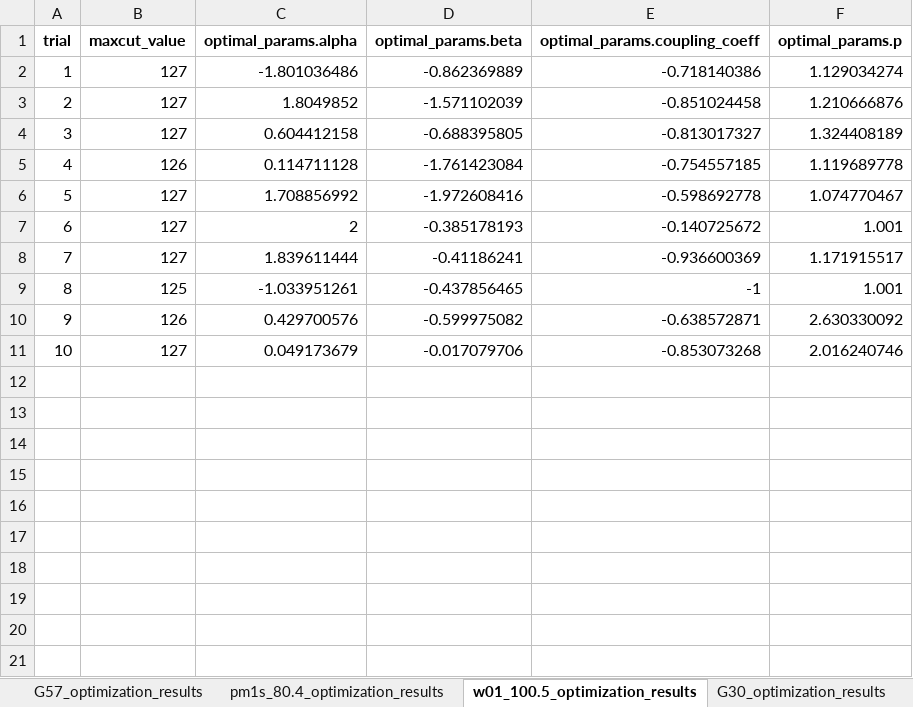
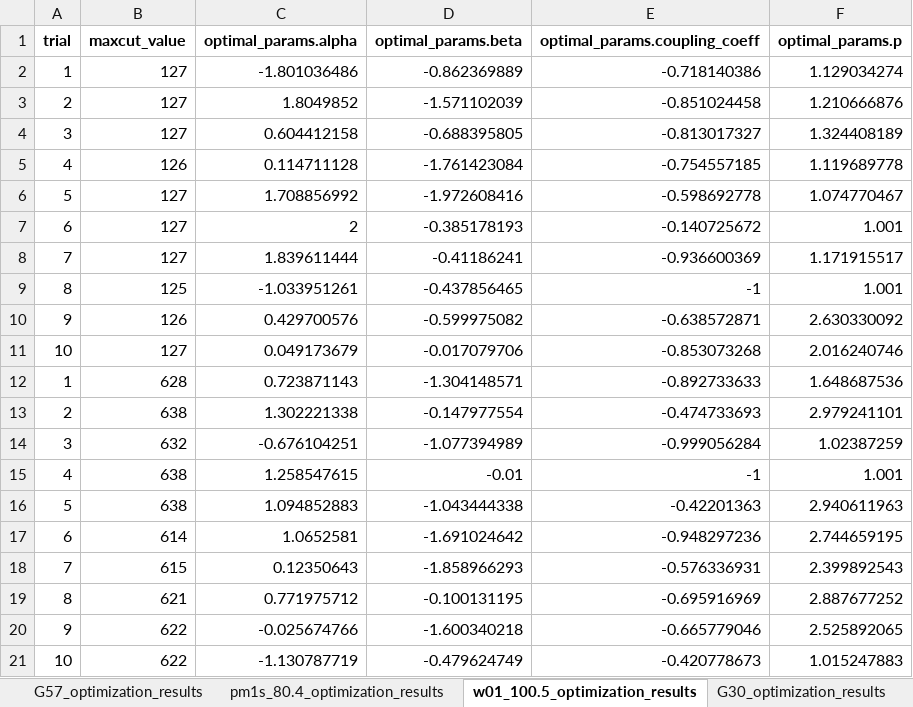
Before and after one commit to vidishasinghal/CIMulate, an Excel workbook: results/optimization_results/fon/fon_results.xlsx, sheet w01_100.5_optimization_results, drawn as a sheet; values as stored, in another font and other column widths than the file's, no borders; the diff names each change by its address in the sheet, - before the commit and + after, or states it on an @@ line.

Commit message:
re-ran optimization for w01_100.5

```diff
--- a/results/optimization_results/fon/fon_results.xlsx (sheet w01_100.5_optimization_results)
+++ b/results/optimization_results/fon/fon_results.xlsx (sheet w01_100.5_optimization_results)
+row 12: 1 | 628 | 0.723871143 | -1.304148571 | -0.892733633 | 1.648687536
+row 13: 2 | 638 | 1.302221338 | -0.147977554 | -0.474733693 | 2.979241101
+row 14: 3 | 632 | -0.676104251 | -1.077394989 | -0.999056284 | 1.02387259
+row 15: 4 | 638 | 1.258547615 | -0.01 | -1 | 1.001
+row 16: 5 | 638 | 1.094852883 | -1.043444338 | -0.42201363 | 2.940611963
+row 17: 6 | 614 | 1.0652581 | -1.691024642 | -0.948297236 | 2.744659195
+row 18: 7 | 615 | 0.12350643 | -1.858966293 | -0.576336931 | 2.399892543
+row 19: 8 | 621 | 0.771975712 | -0.100131195 | -0.695916969 | 2.887677252
+row 20: 9 | 622 | -0.025674766 | -1.600340218 | -0.665779046 | 2.525892065
+row 21: 10 | 622 | -1.130787719 | -0.479624749 | -0.420778673 | 1.015247883
```
Also changed, not shown: results/optimization_results/cac/cac_results.xlsx, results/optimization_results/cfc/cfc_results.xlsx, 11 other files.
